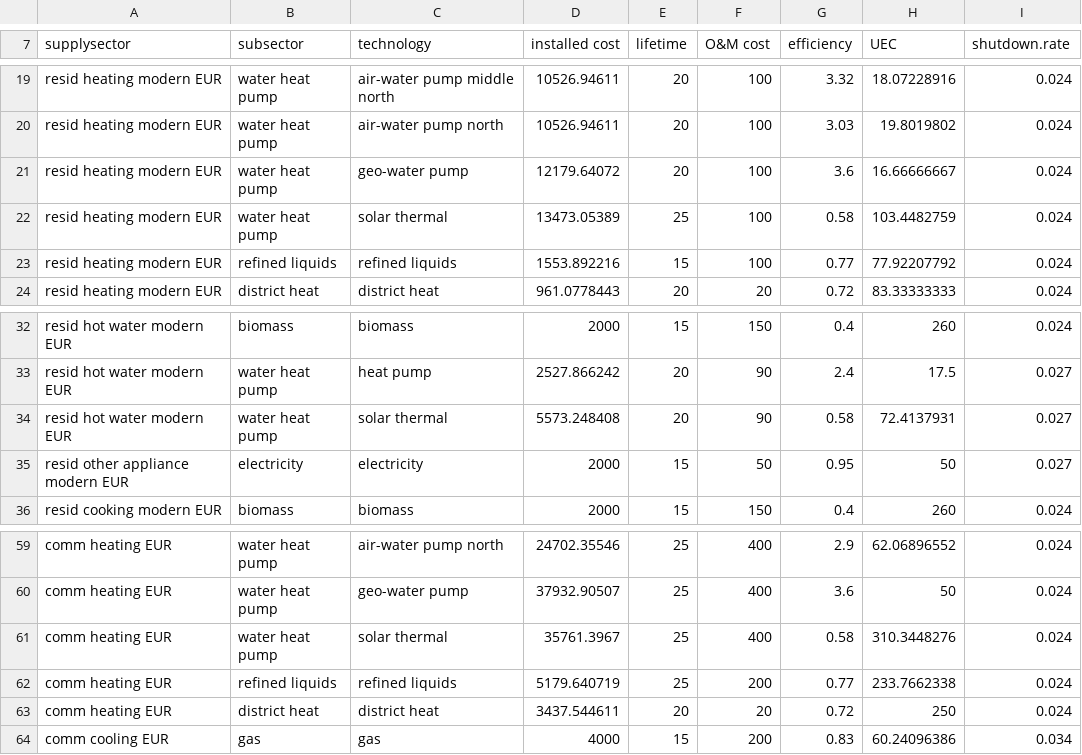
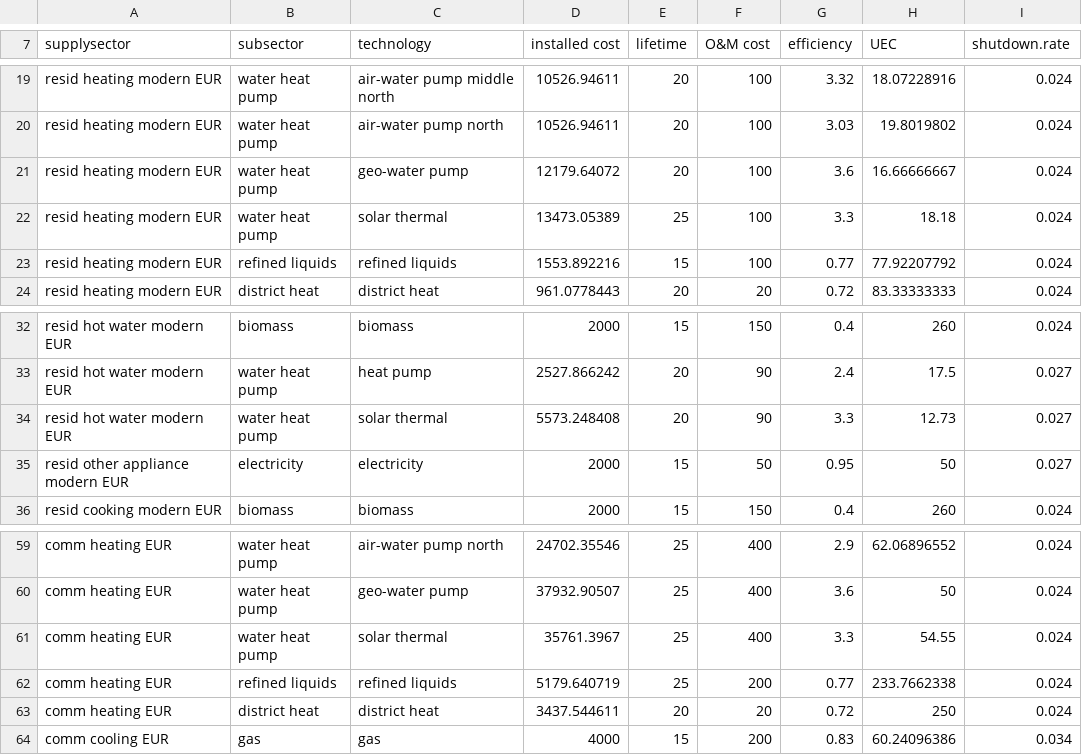
Before and after one commit to bc3LC-GCAMEurope/gcam-core, a CSV file: input/gcamdata/inst/extdata/gcam-europe/A44.cost_efficiency_EUR.csv, drawn as a sheet; only a part is shown, gaps mark what is left out.

```diff
--- a/input/gcamdata/inst/extdata/gcam-europe/A44.cost_efficiency_EUR.csv
+++ b/input/gcamdata/inst/extdata/gcam-europe/A44.cost_efficiency_EUR.csv
@@ -21,3 +21,3 @@ resid heating modern EUR,water heat pump,air-water pump north,10526.94611,20,100
 resid heating modern EUR,water heat pump,geo-water pump,12179.64072,20,100,3.6,16.66666667,0.024
-resid heating modern EUR,water heat pump,solar thermal,13473.05389,25,100,0.58,103.4482759,0.024
+resid heating modern EUR,water heat pump,solar thermal,13473.05389,25,100,3.3,18.18,0.024
 resid heating modern EUR,refined liquids,refined liquids,1553.892216,15,100,0.77,77.92207792,0.024
@@ -33,3 +33,3 @@ resid hot water modern EUR,biomass,biomass,2000,15,150,0.4,260,0.024
 resid hot water modern EUR,water heat pump,heat pump,2527.866242,20,90,2.4,17.5,0.027
-resid hot water modern EUR,water heat pump,solar thermal,5573.248408,20,90,0.58,72.4137931,0.027
+resid hot water modern EUR,water heat pump,solar thermal,5573.248408,20,90,3.3,12.73,0.027
 resid other appliance modern EUR,electricity,electricity,2000,15,50,0.95,50,0.027
@@ -60,3 +60,3 @@ comm heating EUR,water heat pump,air-water pump north,24702.35546,25,400,2.9,62.
 comm heating EUR,water heat pump,geo-water pump,37932.90507,25,400,3.6,50,0.024
-comm heating EUR,water heat pump,solar thermal,35761.3967,25,400,0.58,310.3448276,0.024
+comm heating EUR,water heat pump,solar thermal,35761.3967,25,400,3.3,54.55,0.024
 comm heating EUR,refined liquids,refined liquids,5179.640719,25,200,0.77,233.7662338,0.024
```
Also changed, not shown: input/gcamdata/inst/extdata/gcam-europe/CEDS_sector_tech_proc_EUR.csv, input/gcamdata/inst/extdata/gcam-europe/CEDS_sector_tech_proc_revised_EUR.csv, 5 other files.
